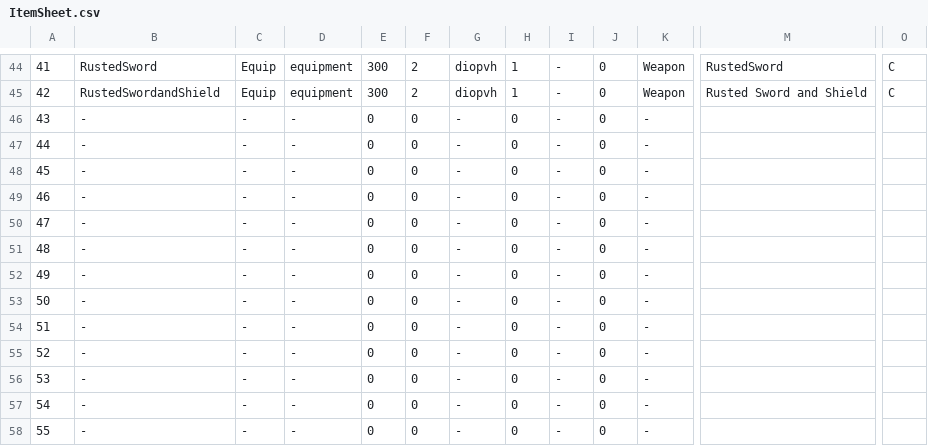
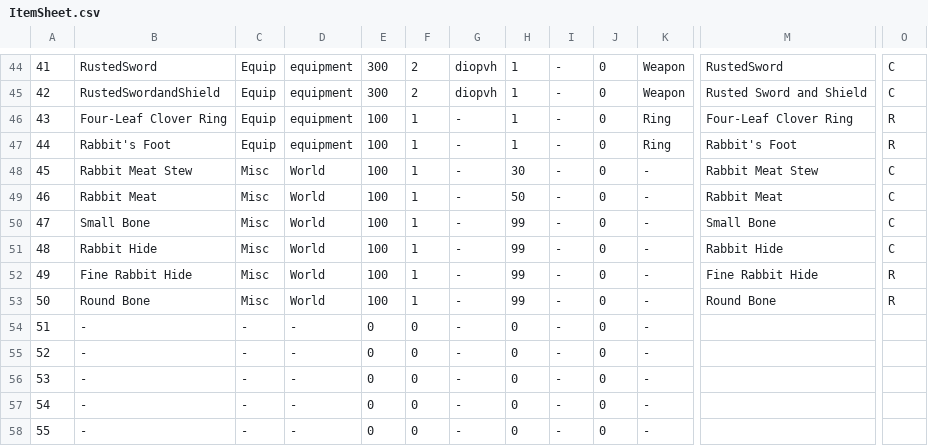
Before and after one commit to coolblue1853/ProjectB, a CSV file: Assets/Resources/ItemSheet.csv, drawn as a sheet; only a part is shown, gaps mark what is left out; the diff names each change by its address in the sheet, - before the commit and + after, or states it on an @@ line.

```diff
--- a/Assets/Resources/ItemSheet.csv
+++ b/Assets/Resources/ItemSheet.csv
-B46: -
+B46: Four-Leaf Clover Ring
-C46:C47: -
+C46:C47: Equip
-D46:D47: -
+D46:D47: equipment
-E46:E53: 0
+E46:E53: 100
-F46:F53: 0
+F46:F53: 1
-H46:H47: 0
+H46:H47: 1
-K46:K47: -
+K46:K47: Ring
-M46: (empty)
+M46: Four-Leaf Clover Ring
-O46:O47: (empty)
+O46:O47: R
-B47: -
+B47: Rabbit's Foot
-M47: (empty)
+M47: Rabbit's Foot
-B48: -
+B48: Rabbit Meat Stew
-C48:C53: -
+C48:C53: Misc
-D48:D53: -
+D48:D53: World
-H48: 0
+H48: 30
-M48: (empty)
+M48: Rabbit Meat Stew
-O48:O51: (empty)
+O48:O51: C
-B49: -
+B49: Rabbit Meat
-H49: 0
+H49: 50
-M49: (empty)
+M49: Rabbit Meat
-B50: -
+B50: Small Bone
-H50:H53: 0
+H50:H53: 99
-M50: (empty)
+M50: Small Bone
-B51: -
+B51: Rabbit Hide
-M51: (empty)
+M51: Rabbit Hide
-B52: -
+B52: Fine Rabbit Hide
-M52: (empty)
+M52: Fine Rabbit Hide
-O52:O53: (empty)
+O52:O53: R
-B53: -
+B53: Round Bone
-M53: (empty)
+M53: Round Bone
```
Also changed, not shown: 37 other files.
